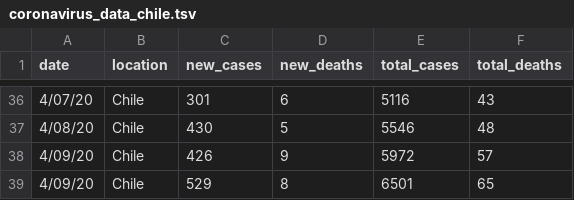
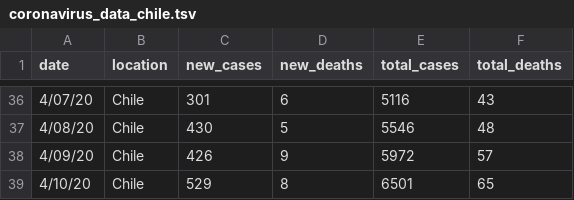
Before and after one commit to elaval/Coronavirus, a TSV file: coronavirus_data_chile.tsv, drawn as a sheet; only a part is shown, gaps mark what is left out.

Commit message:
Fix

```diff
--- a/coronavirus_data_chile.tsv
+++ b/coronavirus_data_chile.tsv
@@ -38,2 +38,2 @@ date	location	new_cases	new_deaths	total_cases	total_deaths
 4/09/20	Chile	426	9	5972	57
-4/09/20	Chile	529	8	6501	65
+4/10/20	Chile	529	8	6501	65
```
